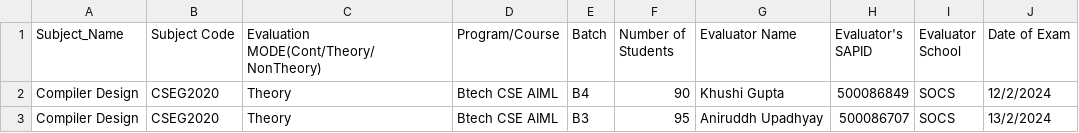
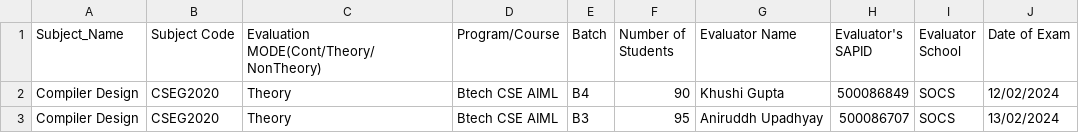
Before and after one commit to Aniket1260/UPES-ParikshaMitr-Controller-Frontend, a CSV file: sample_files/copy distribution.csv, drawn as a sheet.

```diff
--- a/sample_files/copy distribution.csv
+++ b/sample_files/copy distribution.csv
@@ -1,3 +1,3 @@
 Subject_Name,Subject Code,Evaluation MODE(Cont/Theory/NonTheory),Program/Course,Batch,Number of Students,Evaluator Name,Evaluator's SAPID,Evaluator School,Date of Exam
-Compiler Design,CSEG2020,Theory,Btech CSE AIML,B4,90,Khushi Gupta,500086849,SOCS,12/2/2024
-Compiler Design,CSEG2020,Theory,Btech CSE AIML,B3,95,Aniruddh Upadhyay,500086707,SOCS,13/2/2024
+Compiler Design,CSEG2020,Theory,Btech CSE AIML,B4,90,Khushi Gupta,500086849,SOCS,12/02/2024
+Compiler Design,CSEG2020,Theory,Btech CSE AIML,B3,95,Aniruddh Upadhyay,500086707,SOCS,13/02/2024
```
Also changed, not shown: 2 other files.
